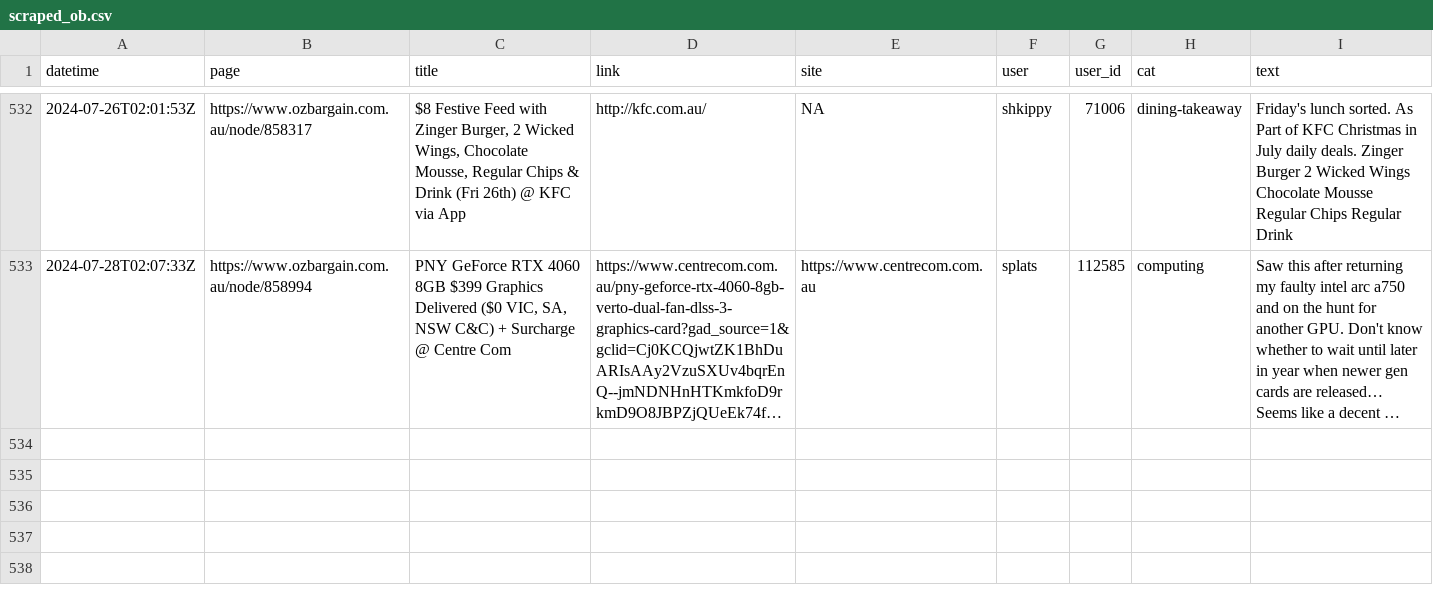
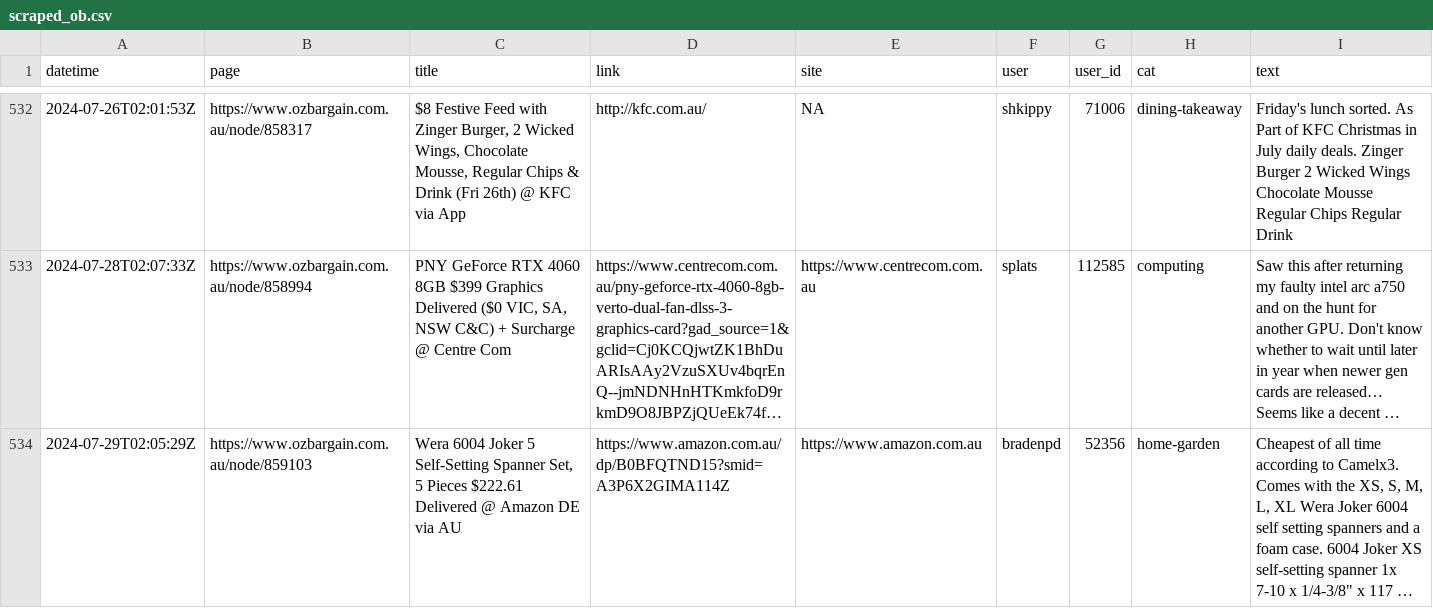
Before and after one commit to ntworthk/car-loans, a CSV file: data/scraped_ob.csv, drawn as a sheet; only a part is shown, gaps mark what is left out; long unchanged cells end in …; the diff names each change by its address in the sheet, - before the commit and + after, or states it on an @@ line.

Commit message:
refreshing data

```diff
--- a/data/scraped_ob.csv
+++ b/data/scraped_ob.csv
+row 534: 2024-07-29T02:05:29Z | https://www.ozbargain.com.au/node/859103 | Wera 6004 Joker 5 Self-Setting Spanner Set, 5 Pieces $222.61 Delivered @ Amazon DE via AU | https://www.amazon.com.au/dp/B0BFQTND15?smid=A3P6X2GIMA114Z | https://www.amazon.com.au | bradenpd | 52356 | home-garden | Cheapest of all time according to Camelx3. Comes with the XS, S, M, L, XL Wera Joker 6004 self setting spanners and a foam case. 6004 Joker XS self-setting spanner 1x 7-10 x 1/4-3/8" x 117 …
```
Also changed, not shown: 11 other files.
